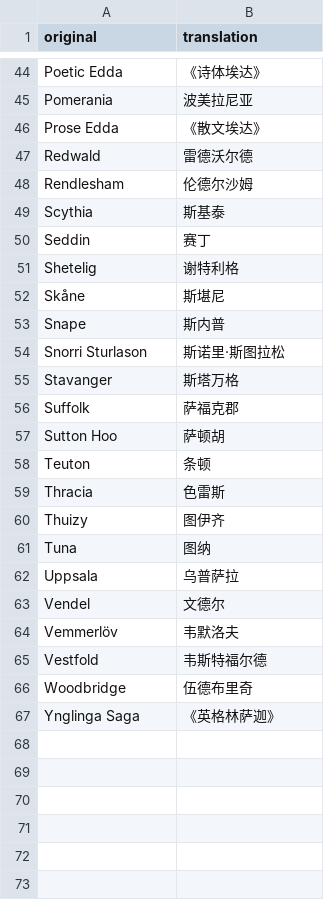
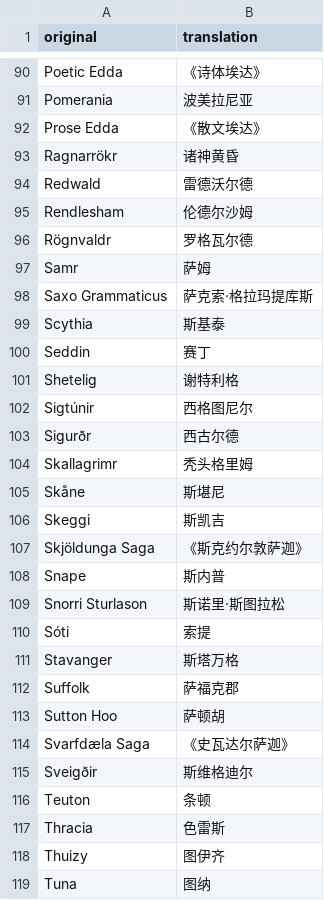
Before and after one commit to Pentalimbed/flc.pages, a CSV file: src/data/road-to-hel-proper-nouns.csv, drawn as a sheet; only a part is shown, gaps mark what is left out; the shorter side is filled out with more unchanged rows; the diff covers the shown part only.

```diff
--- a/src/data/road-to-hel-proper-nouns.csv
+++ b/src/data/road-to-hel-proper-nouns.csv
@@ -46,4 +92,8 @@ Pomerania;波美拉尼亚
 Prose Edda;《散文埃达》
+Ragnarrökr;诸神黄昏
 Redwald;雷德沃尔德
 Rendlesham;伦德尔沙姆
+Rögnvaldr;罗格瓦尔德
+Samr;萨姆
+Saxo Grammaticus;萨克索·格拉玛提库斯
 Scythia;斯基泰
@@ -51,5 +101,11 @@ Seddin;赛丁
 Shetelig;谢特利格
+Sigtúnir;西格图尼尔
+Sigurðr;西古尔德
+Skallagrimr;秃头格里姆
 Skåne;斯堪尼
+Skeggi;斯凯吉
+Skjöldunga Saga;《斯克约尔敦萨迦》
 Snape;斯内普
 Snorri Sturlason;斯诺里·斯图拉松
+Sóti;索提
 Stavanger;斯塔万格
@@ -57,2 +113,4 @@ Suffolk;萨福克郡
 Sutton Hoo;萨顿胡
+Svarfdæla Saga;《史瓦达尔萨迦》
+Sveigðir;斯维格迪尔
 Teuton;条顿
```
Also changed, not shown: 58 added rows and 1 edited cell elsewhere in this file, 5 other files.
